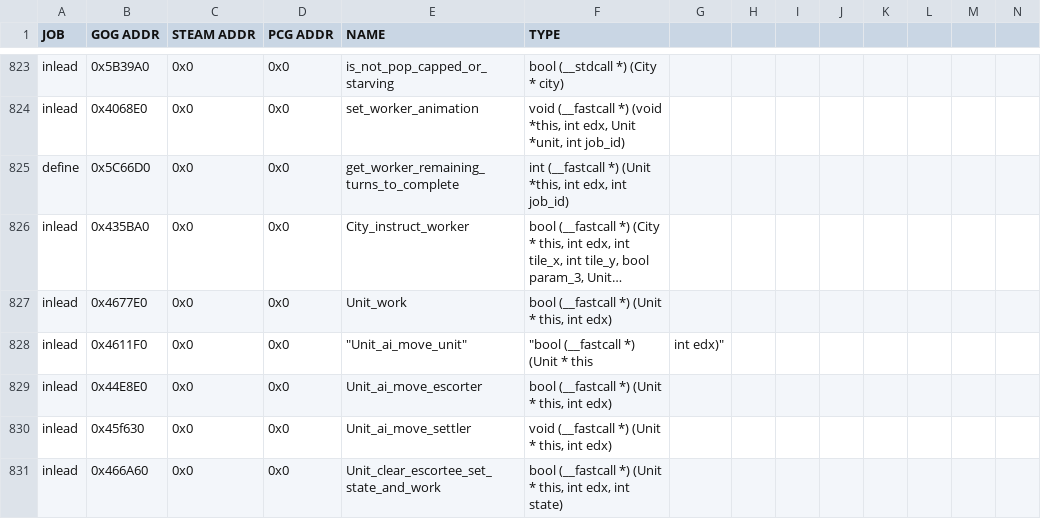
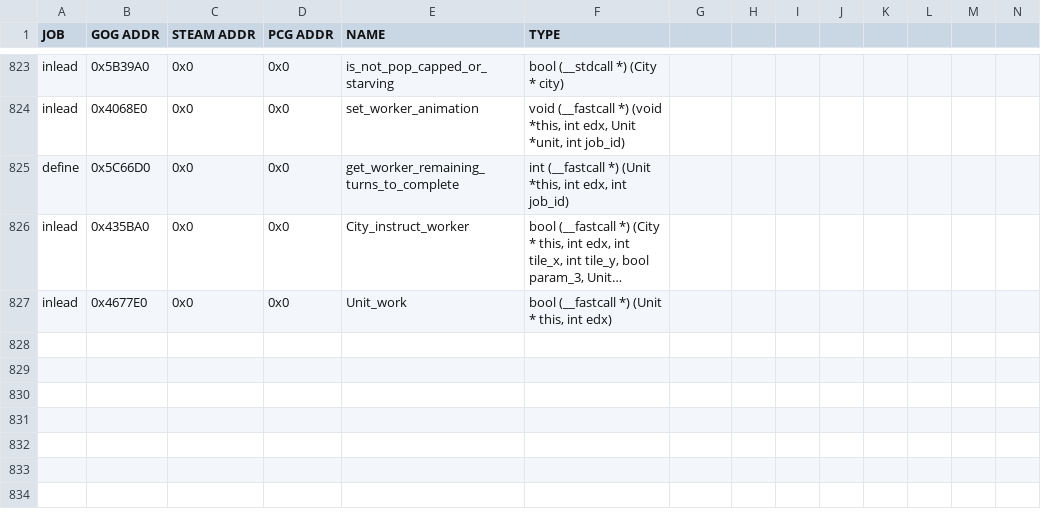
Before and after one commit to maxpetul/C3X, a CSV file: civ_prog_objects.csv, drawn as a sheet; only a part is shown, gaps mark what is left out; long unchanged cells end in …; rows hold the shown columns only; the diff names each change by its address in the sheet, - before the commit and + after, or states it on an @@ line.

```diff
--- a/civ_prog_objects.csv
+++ b/civ_prog_objects.csv
-row 828: inlead | 0x4611F0 | 0x0 | 0x0 | "Unit_ai_move_unit" | "bool (__fastcall *) (Unit * this | int edx)"
-row 829: inlead | 0x44E8E0 | 0x0 | 0x0 | Unit_ai_move_escorter | bool (__fastcall *) (Unit * this, int edx)
-row 830: inlead | 0x45f630 | 0x0 | 0x0 | Unit_ai_move_settler | void (__fastcall *) (Unit * this, int edx)
-row 831: inlead | 0x466A60 | 0x0 | 0x0 | Unit_clear_escortee_set_state_and_work | bool (__fastcall *) (Unit * this, int edx, int state)
```
Also changed, not shown: 1 other file.
